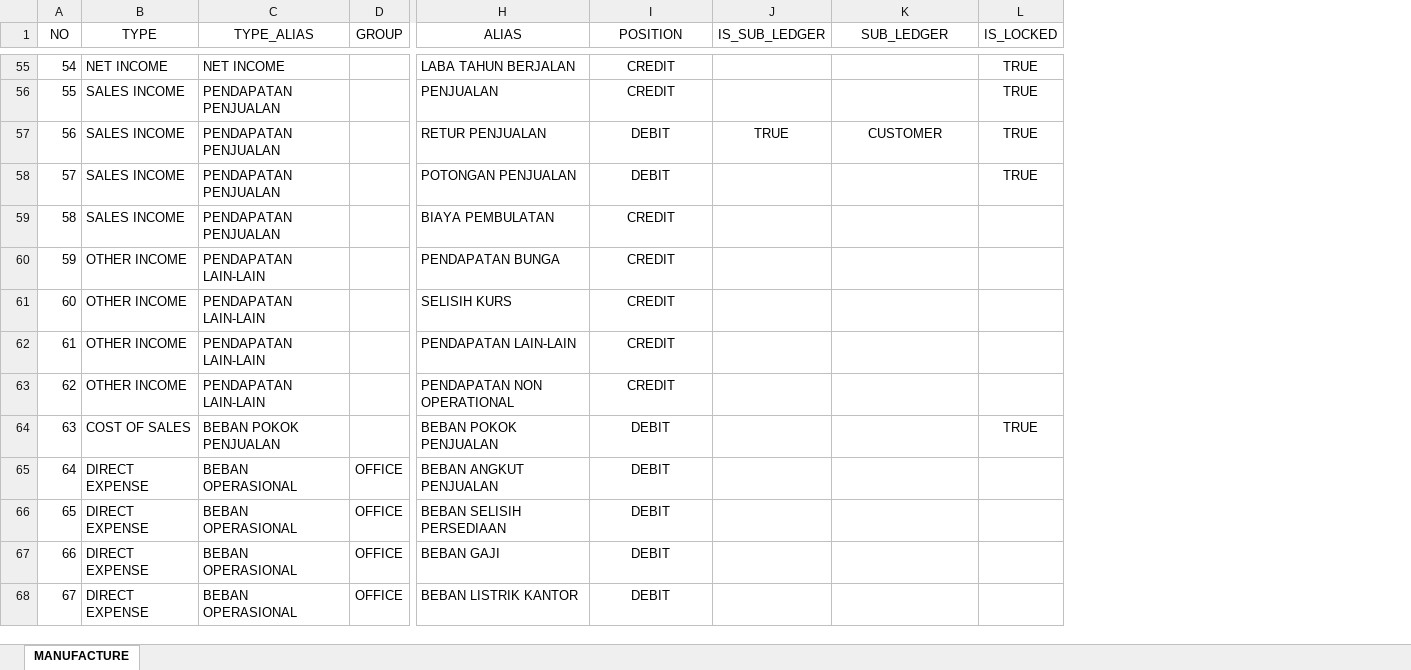
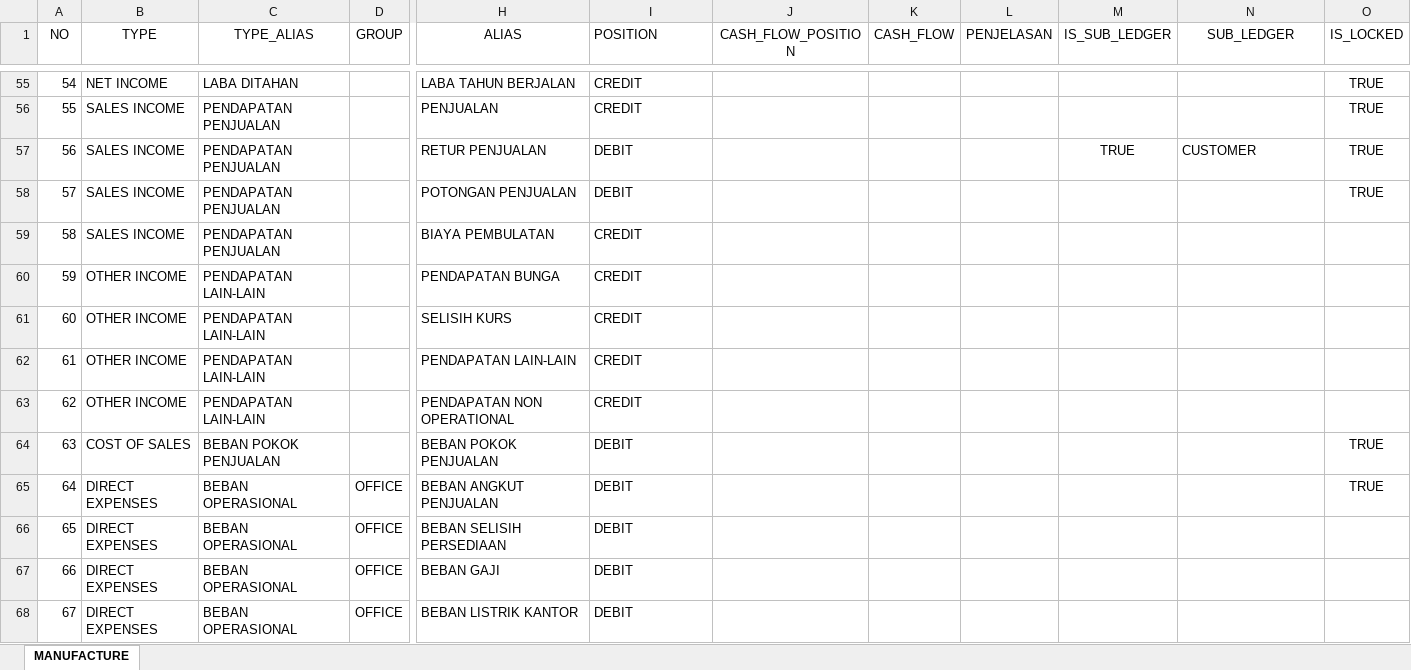
Before and after one commit to point-red/point, an Excel workbook: storage/template/chart_of_accounts_manufacture.xlsx, sheet MANUFACTURE, drawn as a sheet; only a part is shown, gaps mark what is left out; values as stored, in another font and other column widths than the file's, no borders; addresses are those after the commit; the diff covers the shown part only; the diff names each change by its address in the sheet, - before the commit and + after, or states it on an @@ line.

```diff
--- a/storage/template/chart_of_accounts_manufacture.xlsx (sheet MANUFACTURE)
+++ b/storage/template/chart_of_accounts_manufacture.xlsx (sheet MANUFACTURE)
+column J (CASH_FLOW_POSITION), empty
+column K (CASH_FLOW), empty
+column L (PENJELASAN), empty
-I1:I68 alignment: center
+I1:I68 alignment: left
-C55 (TYPE_ALIAS): NET INCOME
+C55 (TYPE_ALIAS): LABA DITAHAN
-N57 alignment: center
+N57 alignment: left
-B65:B68 (TYPE): DIRECT EXPENSE
+B65:B68 (TYPE): DIRECT EXPENSES
-O65 (IS_LOCKED): (empty)
+O65 (IS_LOCKED): TRUE
```
Also changed, not shown: 47 edited cells and cell formats elsewhere in this sheet, 3 other files.
